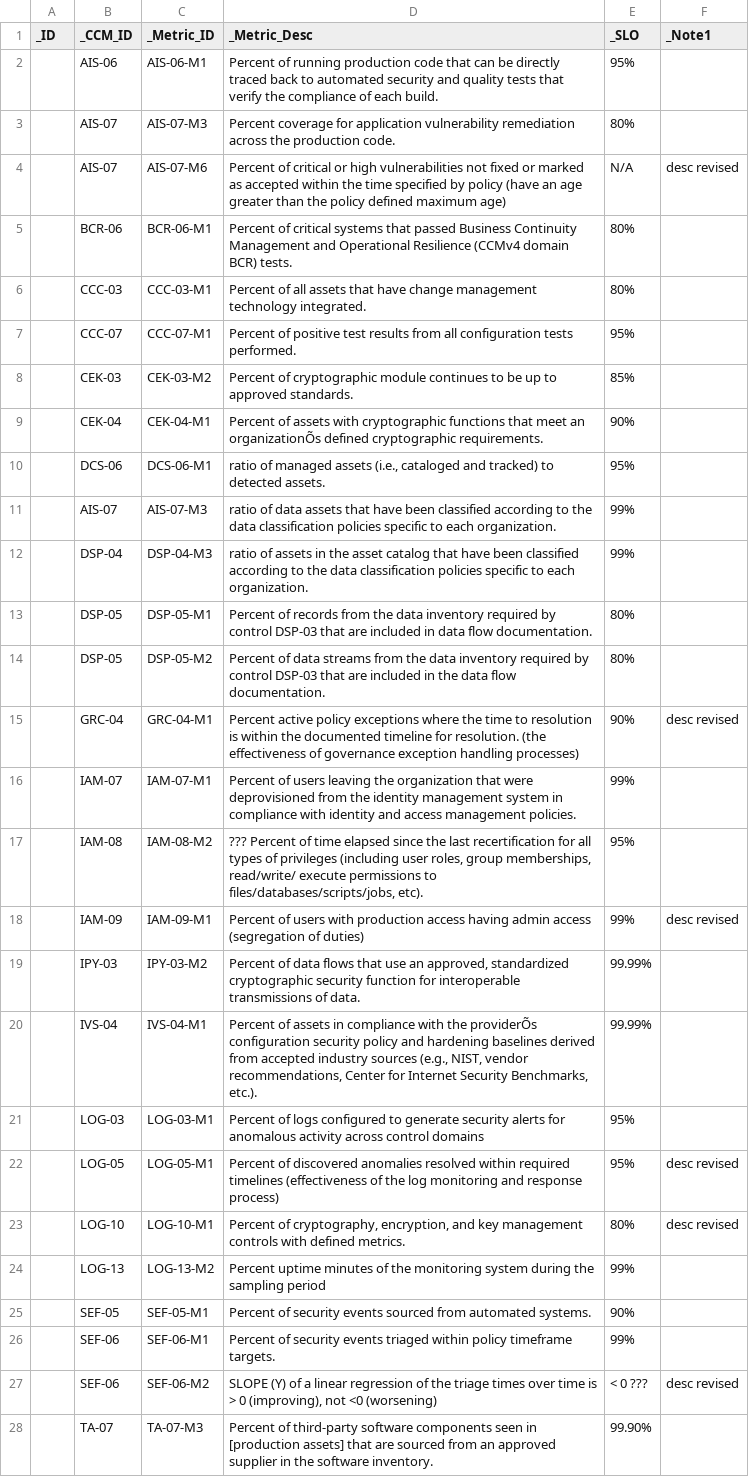
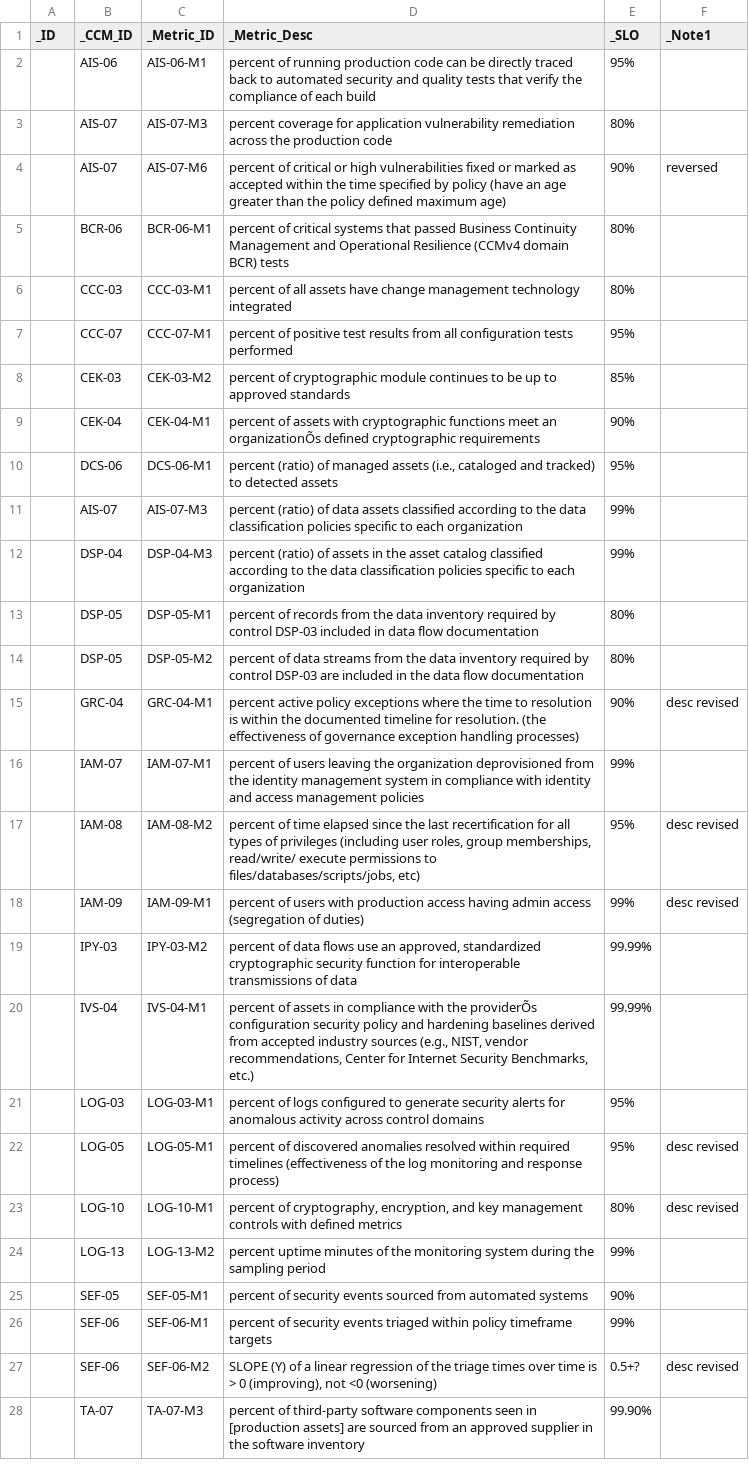
Before and after one commit to bomonike/fullest-stack, a CSV file: python/caiq-yaml-gen/caiq-metrics-v1.csv, drawn as a sheet; only a part is shown; the diff covers the shown part only; the diff names each change by its address in the sheet, - before the commit and + after, or states it on an @@ line.

```diff
--- a/python/caiq-yaml-gen/caiq-metrics-v1.csv
+++ b/python/caiq-yaml-gen/caiq-metrics-v1.csv
-D2 (_Metric_Desc): Percent of running production code that can be directly traced back to automated security and quality tests that verify the compliance of each build.
+D2 (_Metric_Desc): percent of running production code can be directly traced back to automated security and quality tests that verify the compliance of each build
-D3 (_Metric_Desc): Percent coverage for application vulnerability remediation across the production code.
+D3 (_Metric_Desc): percent coverage for application vulnerability remediation across the production code
-D4 (_Metric_Desc): Percent of critical or high vulnerabilities not fixed or…
+D4 (_Metric_Desc): percent of critical or high vulnerabilities fixed or…
-E4 (_SLO): N/A
+E4 (_SLO): 90%
-F4 (_Note1): desc revised
+F4 (_Note1): reversed
-D5 (_Metric_Desc): Percent of critical systems that passed Business Continuity Management and Operational Resilience (CCMv4 domain BCR) tests.
+D5 (_Metric_Desc): percent of critical systems that passed Business Continuity Management and Operational Resilience (CCMv4 domain BCR) tests
-D6 (_Metric_Desc): Percent of all assets that have change management technology integrated.
+D6 (_Metric_Desc): percent of all assets have change management technology integrated
-D7 (_Metric_Desc): Percent of positive test results from all configuration tests performed.
+D7 (_Metric_Desc): percent of positive test results from all configuration tests performed
-D8 (_Metric_Desc): Percent of cryptographic module continues to be up to approved standards.
+D8 (_Metric_Desc): percent of cryptographic module continues to be up to approved standards
-D9 (_Metric_Desc): Percent of assets with cryptographic functions that meet an organizationÕs defined cryptographic requirements.
+D9 (_Metric_Desc): percent of assets with cryptographic functions meet an organizationÕs defined cryptographic requirements
-D10 (_Metric_Desc): ratio of managed assets (i.e., cataloged and tracked) to detected assets.
+D10 (_Metric_Desc): percent (ratio) of managed assets (i.e., cataloged and tracked) to detected assets
-D11 (_Metric_Desc): ratio of data assets that have been classified according to the data classification policies specific to each organization.
+D11 (_Metric_Desc): percent (ratio) of data assets classified according to the data classification policies specific to each organization
-D12 (_Metric_Desc): ratio of assets in the asset catalog that have been classified according to the data classification policies specific to each organization.
+D12 (_Metric_Desc): percent (ratio) of assets in the asset catalog classified according to the data classification policies specific to each organization
-D13 (_Metric_Desc): Percent of records from the data inventory required by control DSP-03 that are included in data flow documentation.
+D13 (_Metric_Desc): percent of records from the data inventory required by control DSP-03 included in data flow documentation
-D14 (_Metric_Desc): Percent of data streams from the data inventory required by control DSP-03 that are included in the data flow documentation.
+D14 (_Metric_Desc): percent of data streams from the data inventory required by control DSP-03 are included in the data flow documentation
-D15 (_Metric_Desc): Percent active policy…
+D15 (_Metric_Desc): percent active policy…
-D16 (_Metric_Desc): Percent of users leaving the organization that were deprovisioned from the identity management system in compliance with identity and access management policies.
+D16 (_Metric_Desc): percent of users leaving the organization deprovisioned from the identity management system in compliance with identity and access management policies
-D17 (_Metric_Desc): ??? Percent of time elapsed since the last recertification for all types of privileges (including user roles, group memberships, read/write/ execute permissions to files/databases/scripts/jobs, etc).
+D17 (_Metric_Desc): percent of time elapsed since the last recertification for all types of privileges (including user roles, group memberships, read/write/ execute permissions to files/databases/scripts/jobs, etc)
-F17 (_Note1): (empty)
+F17 (_Note1): desc revised
-D18 (_Metric_Desc): Percent of users…
+D18 (_Metric_Desc): percent of users…
-D19 (_Metric_Desc): Percent of data flows that use an approved, standardized cryptographic security function for interoperable transmissions of data.
+D19 (_Metric_Desc): percent of data flows use an approved, standardized cryptographic security function for interoperable transmissions of data
-D20 (_Metric_Desc): Percent of assets in compliance with the providerÕs configuration security policy and hardening baselines derived from accepted industry sources (e.g., NIST, vendor recommendations, Center for Internet Security Benchmarks, etc.).
+D20 (_Metric_Desc): percent of assets in compliance with the providerÕs configuration security policy and hardening baselines derived from accepted industry sources (e.g., NIST, vendor recommendations, Center for Internet Security Benchmarks, etc.)
-D21 (_Metric_Desc): Percent of logs…
+D21 (_Metric_Desc): percent of logs…
-D22 (_Metric_Desc): Percent of discovered…
+D22 (_Metric_Desc): percent of discovered…
-D23 (_Metric_Desc): Percent of cryptography, encryption, and key management controls with defined metrics.
+D23 (_Metric_Desc): percent of cryptography, encryption, and key management controls with defined metrics
-D24 (_Metric_Desc): Percent uptime minutes…
+D24 (_Metric_Desc): percent uptime minutes…
-D25 (_Metric_Desc): Percent of security events sourced from automated systems.
+D25 (_Metric_Desc): percent of security events sourced from automated systems
-D26 (_Metric_Desc): Percent of security events triaged within policy timeframe targets.
+D26 (_Metric_Desc): percent of security events triaged within policy timeframe targets
-E27 (_SLO): < 0 ???
+E27 (_SLO): 0.5+?
-D28 (_Metric_Desc): Percent of third-party software components seen in [production assets] that are sourced from an approved supplier in the software inventory.
+D28 (_Metric_Desc): percent of third-party software components seen in [production assets] are sourced from an approved supplier in the software inventory
```
Also changed, not shown: 8 edited cells elsewhere in this file, 2 other files.
